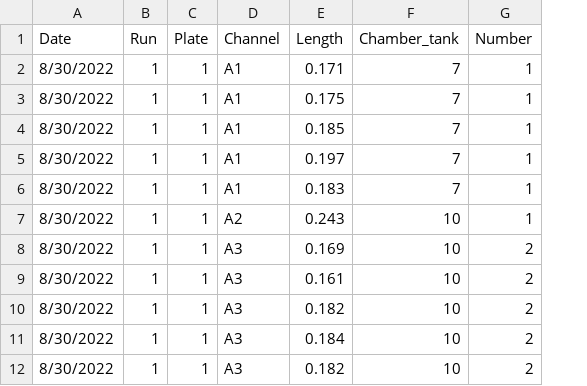
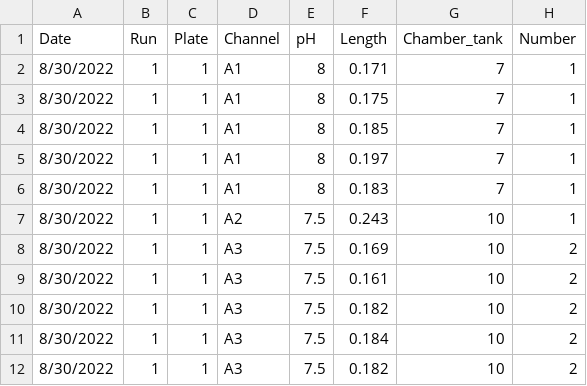
Before and after one commit to NEFSC/EAD-ASEB-Airradians_multigen_OA, a CSV file: RAnalysis/Data/Respiration/Lengths_larvae_spat_resp.csv, drawn as a sheet; only a part is shown; the diff names each change by its address in the sheet, - before the commit and + after, or states it on an @@ line.

Commit message:
added pH to the spat resp measurments

```diff
--- a/RAnalysis/Data/Respiration/Lengths_larvae_spat_resp.csv
+++ b/RAnalysis/Data/Respiration/Lengths_larvae_spat_resp.csv
+column E (pH), rows 2-12: 8 | 8 | 8 | 8 | 8 | 7.5 | 7.5 | 7.5 | 7.5 | 7.5 | 7.5
```
